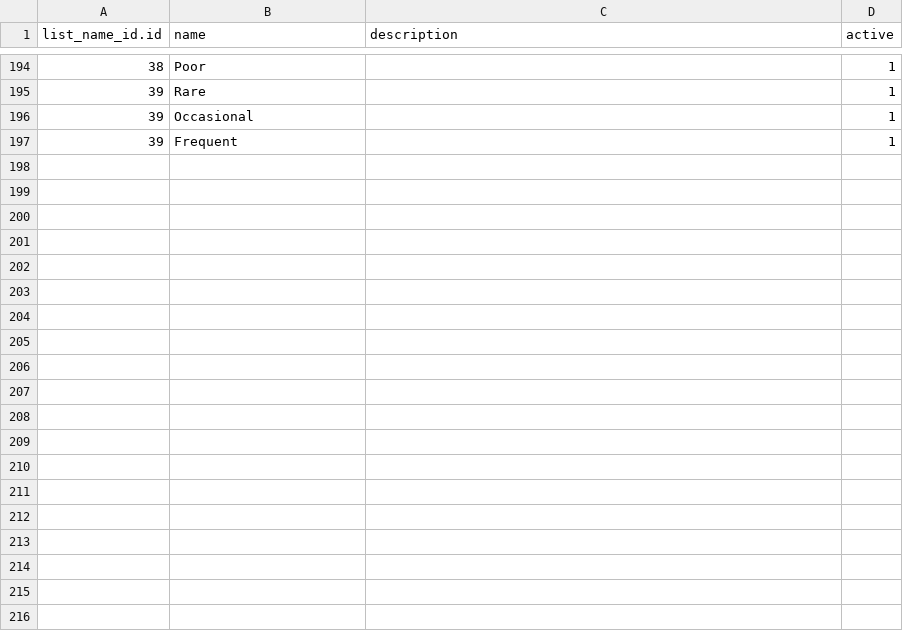
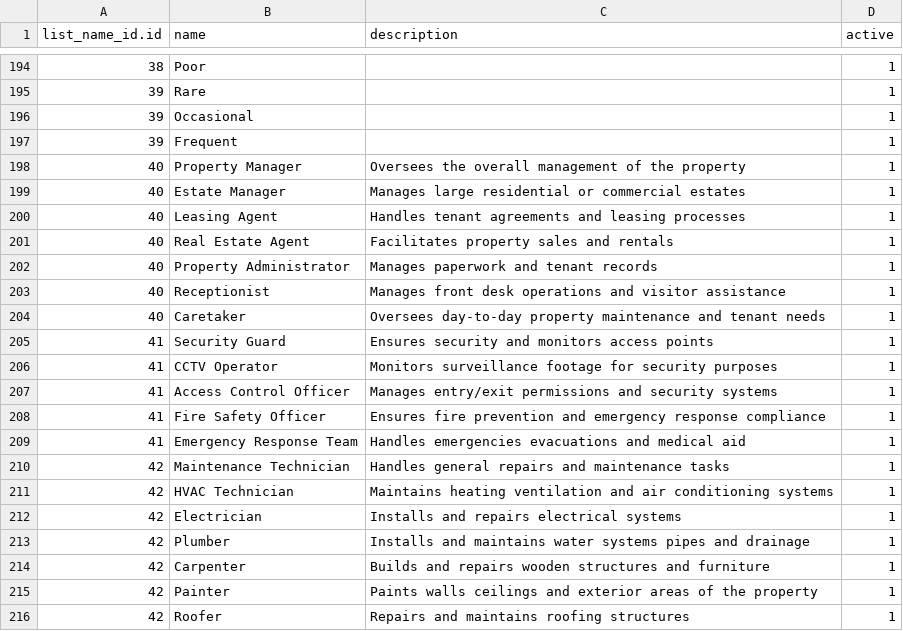
Before and after one commit to gideonkosgei/odoo-property-rentals, a CSV file: data/property.list.value.csv, drawn as a sheet; only a part is shown, gaps mark what is left out; the diff covers the shown part only; the diff names each change by its address in the sheet, - before the commit and + after, or states it on an @@ line.

Commit message:
personell list added

```diff
--- a/data/property.list.value.csv
+++ b/data/property.list.value.csv
+row 198: 40 | Property Manager | Oversees the overall management of the property | 1
+row 199: 40 | Estate Manager | Manages large residential or commercial estates | 1
+row 200: 40 | Leasing Agent | Handles tenant agreements and leasing processes | 1
+row 201: 40 | Real Estate Agent | Facilitates property sales and rentals | 1
+row 202: 40 | Property Administrator | Manages paperwork and tenant records | 1
+row 203: 40 | Receptionist | Manages front desk operations and visitor assistance | 1
+row 204: 40 | Caretaker | Oversees day-to-day property maintenance and tenant needs | 1
+row 205: 41 | Security Guard | Ensures security and monitors access points | 1
+row 206: 41 | CCTV Operator | Monitors surveillance footage for security purposes | 1
+row 207: 41 | Access Control Officer | Manages entry/exit permissions and security systems | 1
+row 208: 41 | Fire Safety Officer | Ensures fire prevention and emergency response compliance | 1
+row 209: 41 | Emergency Response Team | Handles emergencies evacuations and medical aid | 1
+row 210: 42 | Maintenance Technician | Handles general repairs and maintenance tasks | 1
+row 211: 42 | HVAC Technician | Maintains heating ventilation and air conditioning systems | 1
+row 212: 42 | Electrician | Installs and repairs electrical systems | 1
+row 213: 42 | Plumber | Installs and maintains water systems pipes and drainage | 1
+row 214: 42 | Carpenter | Builds and repairs wooden structures and furniture | 1
+row 215: 42 | Painter | Paints walls ceilings and exterior areas of the property | 1
+row 216: 42 | Roofer | Repairs and maintains roofing structures | 1
```
Also changed, not shown: 23 added rows elsewhere in this file, data/property.list.name.csv, 3 other files.
